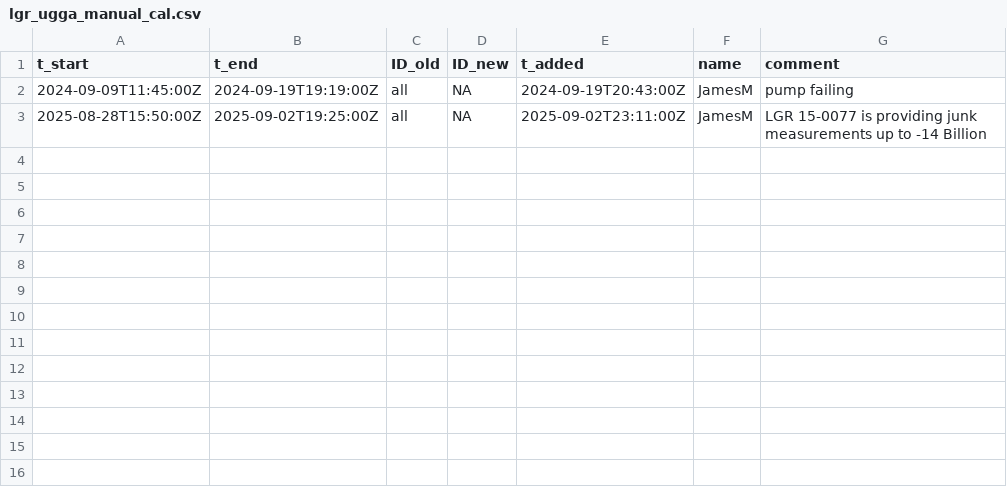
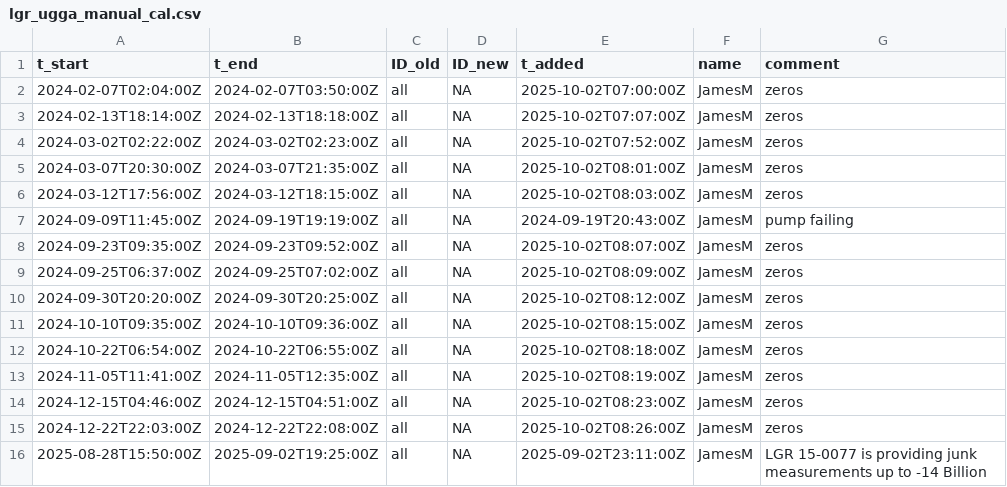
Before and after one commit to uataq/data-pipeline, a CSV file: bad/trx01/lgr_ugga_manual_cal.csv, drawn as a sheet.

Commit message:
Add new entries to lgr_ugga_manual_cal.csv

```diff
--- a/bad/trx01/lgr_ugga_manual_cal.csv
+++ b/bad/trx01/lgr_ugga_manual_cal.csv
@@ -1,3 +1,16 @@
 t_start,t_end,ID_old,ID_new,t_added,name,comment
+2024-02-07T02:04:00Z,2024-02-07T03:50:00Z,all,NA,2025-10-02T07:00:00Z,JamesM,zeros
+2024-02-13T18:14:00Z,2024-02-13T18:18:00Z,all,NA,2025-10-02T07:07:00Z,JamesM,zeros
+2024-03-02T02:22:00Z,2024-03-02T02:23:00Z,all,NA,2025-10-02T07:52:00Z,JamesM,zeros
+2024-03-07T20:30:00Z,2024-03-07T21:35:00Z,all,NA,2025-10-02T08:01:00Z,JamesM,zeros
+2024-03-12T17:56:00Z,2024-03-12T18:15:00Z,all,NA,2025-10-02T08:03:00Z,JamesM,zeros
 2024-09-09T11:45:00Z,2024-09-19T19:19:00Z,all,NA,2024-09-19T20:43:00Z,JamesM,pump failing
+2024-09-23T09:35:00Z,2024-09-23T09:52:00Z,all,NA,2025-10-02T08:07:00Z,JamesM,zeros
+2024-09-25T06:37:00Z,2024-09-25T07:02:00Z,all,NA,2025-10-02T08:09:00Z,JamesM,zeros
+2024-09-30T20:20:00Z,2024-09-30T20:25:00Z,all,NA,2025-10-02T08:12:00Z,JamesM,zeros
+2024-10-10T09:35:00Z,2024-10-10T09:36:00Z,all,NA,2025-10-02T08:15:00Z,JamesM,zeros
+2024-10-22T06:54:00Z,2024-10-22T06:55:00Z,all,NA,2025-10-02T08:18:00Z,JamesM,zeros
+2024-11-05T11:41:00Z,2024-11-05T12:35:00Z,all,NA,2025-10-02T08:19:00Z,JamesM,zeros
+2024-12-15T04:46:00Z,2024-12-15T04:51:00Z,all,NA,2025-10-02T08:23:00Z,JamesM,zeros
+2024-12-22T22:03:00Z,2024-12-22T22:08:00Z,all,NA,2025-10-02T08:26:00Z,JamesM,zeros
 2025-08-28T15:50:00Z,2025-09-02T19:25:00Z,all,NA,2025-09-02T23:11:00Z,JamesM,LGR 15-0077 is providing junk measurements up to -14 Billion
```
